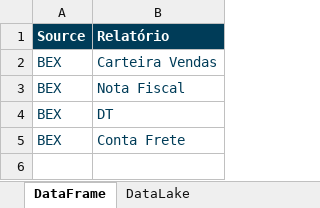
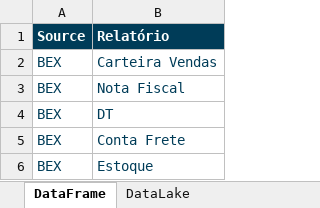
Before and after one commit to MateusKasuya/ETL_company, an Excel workbook: Docs/Doc Schema.xlsx, sheet DataFrame, drawn as a sheet; values as stored, in another font and other column widths than the file's, no borders; the diff names each change by its address in the sheet, - before the commit and + after, or states it on an @@ line.

```diff
--- a/Docs/Doc Schema.xlsx (sheet DataFrame)
+++ b/Docs/Doc Schema.xlsx (sheet DataFrame)
+row 6: BEX | Estoque
```
Also changed, not shown: sheet DataLake, Data/Input/Estoque.xlsx, 8 other files.
